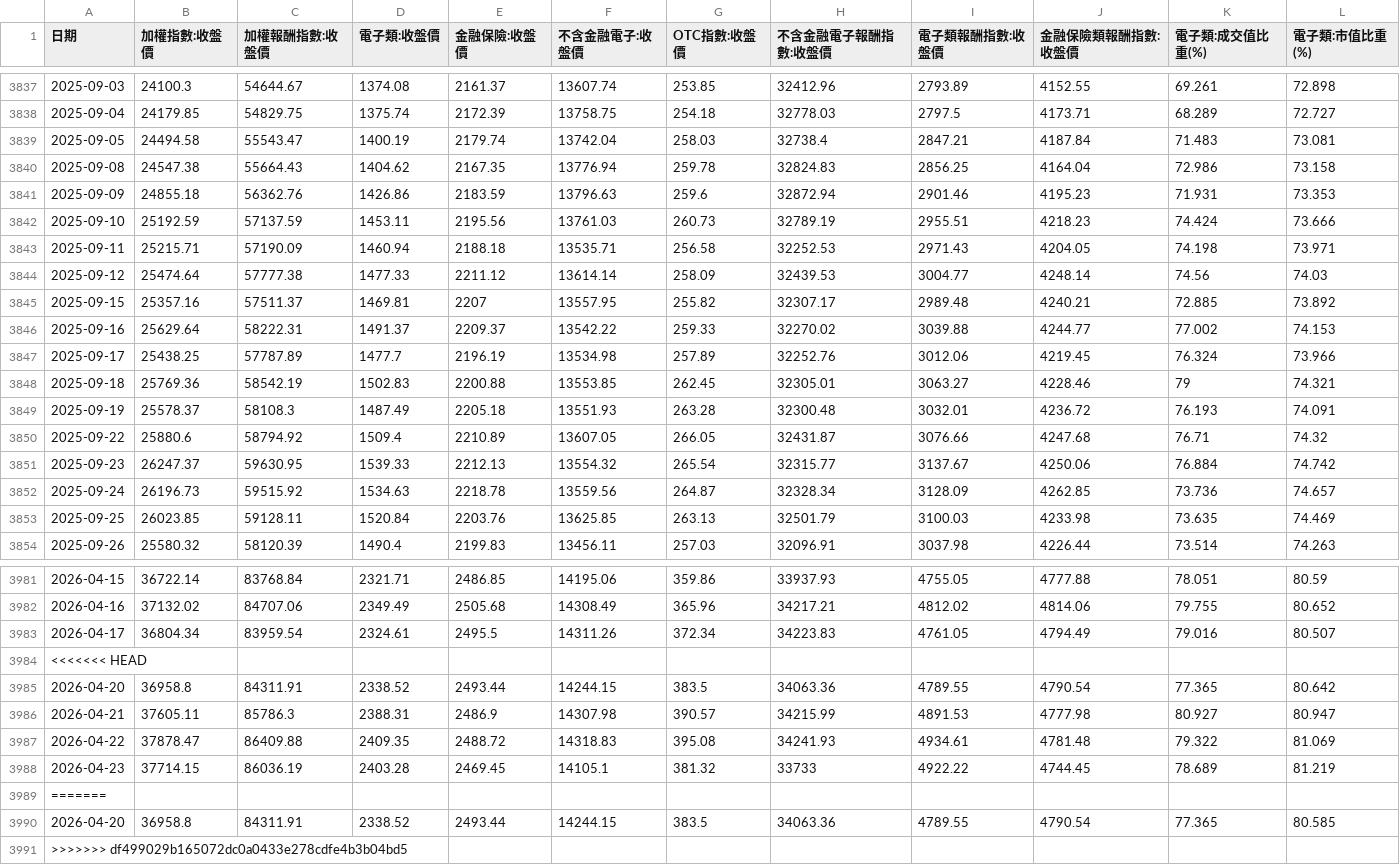
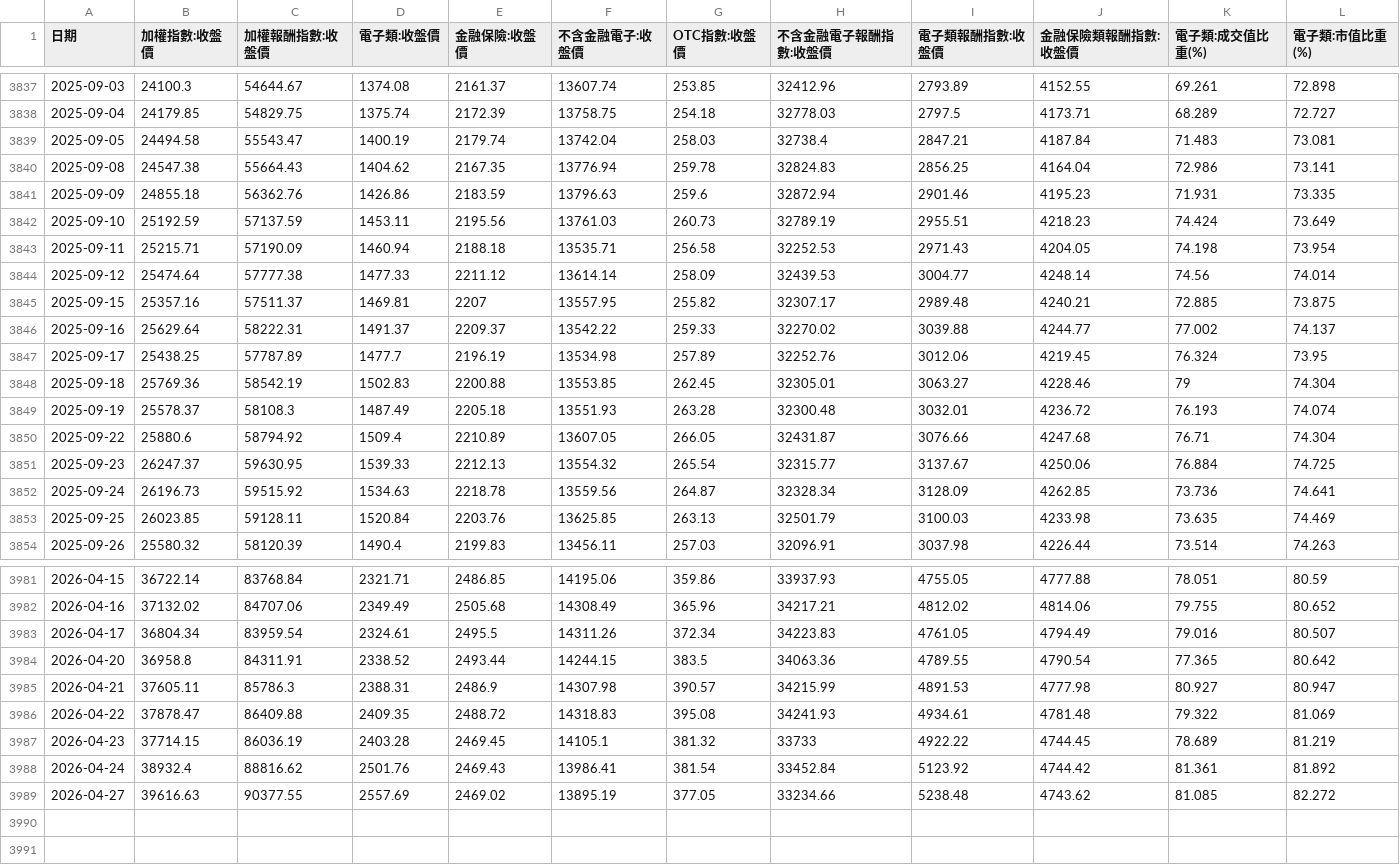
Before and after one commit to alfred0630/MIS, a CSV file: data/market_indices.csv, drawn as a sheet; only a part is shown, gaps mark what is left out; the diff covers the shown part only.

```diff
--- a/data/market_indices.csv
+++ b/data/market_indices.csv
@@ -3839,15 +3839,15 @@
 2025-09-05,24494.58,55543.47,1400.19,2179.74,13742.04,258.03,32738.4,2847.21,4187.84,71.483,73.081
-2025-09-08,24547.38,55664.43,1404.62,2167.35,13776.94,259.78,32824.83,2856.25,4164.04,72.986,73.158
-2025-09-09,24855.18,56362.76,1426.86,2183.59,13796.63,259.6,32872.94,2901.46,4195.23,71.931,73.353
-2025-09-10,25192.59,57137.59,1453.11,2195.56,13761.03,260.73,32789.19,2955.51,4218.23,74.424,73.666
-2025-09-11,25215.71,57190.09,1460.94,2188.18,13535.71,256.58,32252.53,2971.43,4204.05,74.198,73.971
-2025-09-12,25474.64,57777.38,1477.33,2211.12,13614.14,258.09,32439.53,3004.77,4248.14,74.56,74.03
-2025-09-15,25357.16,57511.37,1469.81,2207,13557.95,255.82,32307.17,2989.48,4240.21,72.885,73.892
-2025-09-16,25629.64,58222.31,1491.37,2209.37,13542.22,259.33,32270.02,3039.88,4244.77,77.002,74.153
-2025-09-17,25438.25,57787.89,1477.7,2196.19,13534.98,257.89,32252.76,3012.06,4219.45,76.324,73.966
-2025-09-18,25769.36,58542.19,1502.83,2200.88,13553.85,262.45,32305.01,3063.27,4228.46,79,74.321
-2025-09-19,25578.37,58108.3,1487.49,2205.18,13551.93,263.28,32300.48,3032.01,4236.72,76.193,74.091
-2025-09-22,25880.6,58794.92,1509.4,2210.89,13607.05,266.05,32431.87,3076.66,4247.68,76.71,74.32
-2025-09-23,26247.37,59630.95,1539.33,2212.13,13554.32,265.54,32315.77,3137.67,4250.06,76.884,74.742
-2025-09-24,26196.73,59515.92,1534.63,2218.78,13559.56,264.87,32328.34,3128.09,4262.85,73.736,74.657
+2025-09-08,24547.38,55664.43,1404.62,2167.35,13776.94,259.78,32824.83,2856.25,4164.04,72.986,73.141
+2025-09-09,24855.18,56362.76,1426.86,2183.59,13796.63,259.6,32872.94,2901.46,4195.23,71.931,73.335
+2025-09-10,25192.59,57137.59,1453.11,2195.56,13761.03,260.73,32789.19,2955.51,4218.23,74.424,73.649
+2025-09-11,25215.71,57190.09,1460.94,2188.18,13535.71,256.58,32252.53,2971.43,4204.05,74.198,73.954
+2025-09-12,25474.64,57777.38,1477.33,2211.12,13614.14,258.09,32439.53,3004.77,4248.14,74.56,74.014
+2025-09-15,25357.16,57511.37,1469.81,2207,13557.95,255.82,32307.17,2989.48,4240.21,72.885,73.875
+2025-09-16,25629.64,58222.31,1491.37,2209.37,13542.22,259.33,32270.02,3039.88,4244.77,77.002,74.137
+2025-09-17,25438.25,57787.89,1477.7,2196.19,13534.98,257.89,32252.76,3012.06,4219.45,76.324,73.95
+2025-09-18,25769.36,58542.19,1502.83,2200.88,13553.85,262.45,32305.01,3063.27,4228.46,79,74.304
+2025-09-19,25578.37,58108.3,1487.49,2205.18,13551.93,263.28,32300.48,3032.01,4236.72,76.193,74.074
+2025-09-22,25880.6,58794.92,1509.4,2210.89,13607.05,266.05,32431.87,3076.66,4247.68,76.71,74.304
+2025-09-23,26247.37,59630.95,1539.33,2212.13,13554.32,265.54,32315.77,3137.67,4250.06,76.884,74.725
+2025-09-24,26196.73,59515.92,1534.63,2218.78,13559.56,264.87,32328.34,3128.09,4262.85,73.736,74.641
 2025-09-25,26023.85,59128.11,1520.84,2203.76,13625.85,263.13,32501.79,3100.03,4233.98,73.635,74.469
@@ -3983,3 +3983,2 @@
 2026-04-17,36804.34,83959.54,2324.61,2495.5,14311.26,372.34,34223.83,4761.05,4794.49,79.016,80.507
-<<<<<<< HEAD
 2026-04-20,36958.8,84311.91,2338.52,2493.44,14244.15,383.5,34063.36,4789.55,4790.54,77.365,80.642
@@ -3988,4 +3987,3 @@
 2026-04-23,37714.15,86036.19,2403.28,2469.45,14105.1,381.32,33733,4922.22,4744.45,78.689,81.219
-=======
-2026-04-20,36958.8,84311.91,2338.52,2493.44,14244.15,383.5,34063.36,4789.55,4790.54,77.365,80.585
->>>>>>> df499029b165072dc0a0433e278cdfe4b3b04bd5
+2026-04-24,38932.4,88816.62,2501.76,2469.43,13986.41,381.54,33452.84,5123.92,4744.42,81.361,81.892
+2026-04-27,39616.63,90377.55,2557.69,2469.02,13895.19,377.05,33234.66,5238.48,4743.62,81.085,82.272
```
Also changed, not shown: 4 edited cells elsewhere in this file, data/vix_index.csv, 30 other files.
